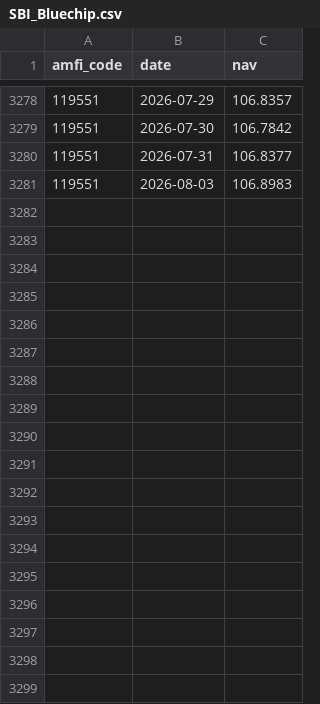
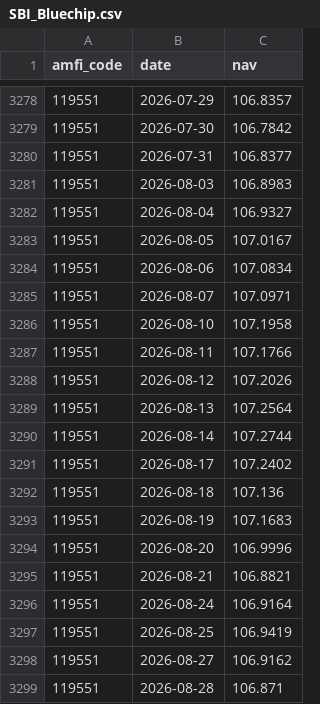
Before and after one commit to rakshitvegad-dev/bluestock-mutual-fund-analysis, a CSV file: data/raw/SBI_Bluechip.csv, drawn as a sheet; only a part is shown, gaps mark what is left out.

```diff
--- a/data/raw/SBI_Bluechip.csv
+++ b/data/raw/SBI_Bluechip.csv
@@ -3281 +3281,19 @@ amfi_code,date,nav
 119551,2026-08-03,106.8983
+119551,2026-08-04,106.9327
+119551,2026-08-05,107.0167
+119551,2026-08-06,107.0834
+119551,2026-08-07,107.0971
+119551,2026-08-10,107.1958
+119551,2026-08-11,107.1766
+119551,2026-08-12,107.2026
+119551,2026-08-13,107.2564
+119551,2026-08-14,107.2744
+119551,2026-08-17,107.2402
+119551,2026-08-18,107.136
+119551,2026-08-19,107.1683
+119551,2026-08-20,106.9996
+119551,2026-08-21,106.8821
+119551,2026-08-24,106.9164
+119551,2026-08-25,106.9419
+119551,2026-08-27,106.9162
+119551,2026-08-28,106.871
```
Also changed, not shown: data/raw/Axis_Bluechip.csv, data/raw/ICICI_Bluechip.csv, 29 other files.
